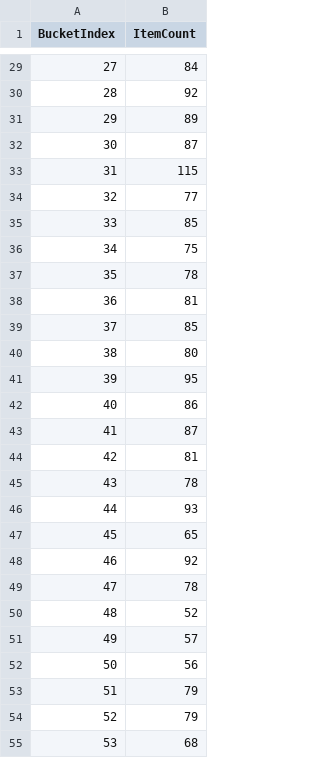
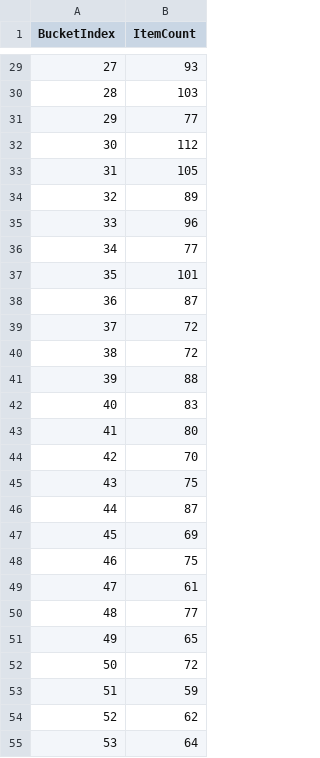
Before and after one commit to iUtsa/HashMapper-txt2img, a CSV file: bucket_distribution.csv, drawn as a sheet; only a part is shown, gaps mark what is left out; the diff covers the shown part only.

```diff
--- a/bucket_distribution.csv
+++ b/bucket_distribution.csv
@@ -29,27 +29,27 @@ BucketIndex,ItemCount
-27,84
-28,92
-29,89
-30,87
-31,115
-32,77
-33,85
-34,75
-35,78
-36,81
-37,85
-38,80
-39,95
-40,86
-41,87
-42,81
-43,78
-44,93
-45,65
-46,92
-47,78
-48,52
-49,57
-50,56
-51,79
-52,79
-53,68
+27,93
+28,103
+29,77
+30,112
+31,105
+32,89
+33,96
+34,77
+35,101
+36,87
+37,72
+38,72
+39,88
+40,83
+41,80
+42,70
+43,75
+44,87
+45,69
+46,75
+47,61
+48,77
+49,65
+50,72
+51,59
+52,62
+53,64
```
Also changed, not shown: 99 edited cells elsewhere in this file, integer_collisions.csv, lookup_performance.csv, 5 other files.
